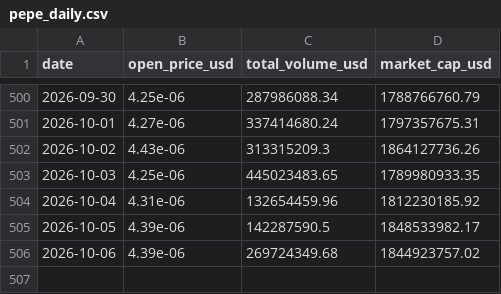
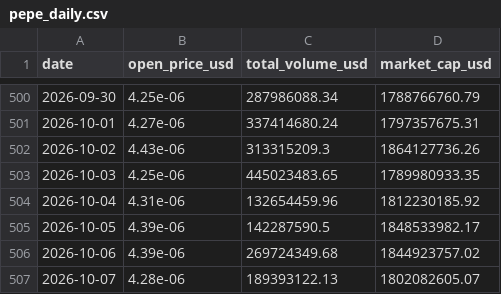
Before and after one commit to jaegunjung/finance, a CSV file: crypto/data/pepe_daily.csv, drawn as a sheet; only a part is shown, gaps mark what is left out; the diff names each change by its address in the sheet, - before the commit and + after, or states it on an @@ line.

```diff
--- a/crypto/data/pepe_daily.csv
+++ b/crypto/data/pepe_daily.csv
+row 507: 2026-10-07 | 4.28e-06 | 189393122.13 | 1802082605.07
```
